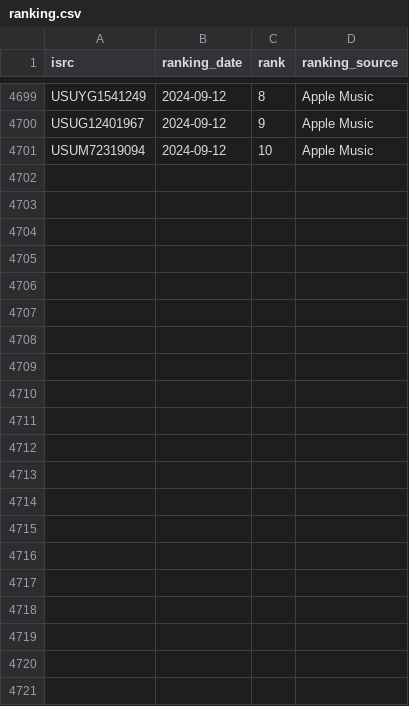
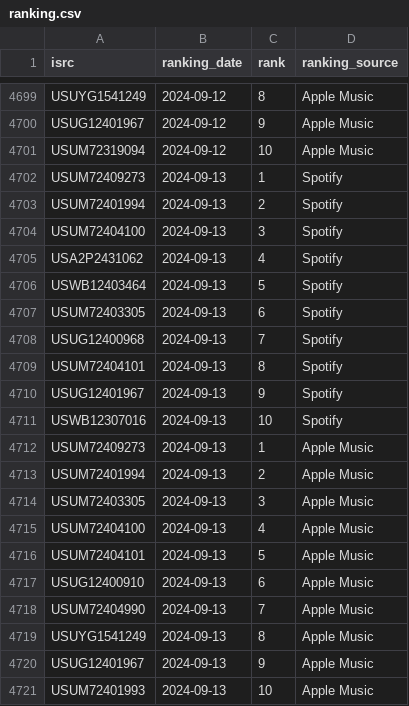
Before and after one commit to jarell-santella/daily-top-songs-etl, a CSV file: db/csv/ranking.csv, drawn as a sheet; only a part is shown, gaps mark what is left out.

Commit message:
chore(automated): add fetched daily data to csvs

```diff
--- a/db/csv/ranking.csv
+++ b/db/csv/ranking.csv
@@ -4701 +4701,21 @@
 "USUM72319094","2024-09-12","10","Apple Music"
+"USUM72409273","2024-09-13","1","Spotify"
+"USUM72401994","2024-09-13","2","Spotify"
+"USUM72404100","2024-09-13","3","Spotify"
+"USA2P2431062","2024-09-13","4","Spotify"
+"USWB12403464","2024-09-13","5","Spotify"
+"USUM72403305","2024-09-13","6","Spotify"
+"USUG12400968","2024-09-13","7","Spotify"
+"USUM72404101","2024-09-13","8","Spotify"
+"USUG12401967","2024-09-13","9","Spotify"
+"USWB12307016","2024-09-13","10","Spotify"
+"USUM72409273","2024-09-13","1","Apple Music"
+"USUM72401994","2024-09-13","2","Apple Music"
+"USUM72403305","2024-09-13","3","Apple Music"
+"USUM72404100","2024-09-13","4","Apple Music"
+"USUM72404101","2024-09-13","5","Apple Music"
+"USUG12400910","2024-09-13","6","Apple Music"
+"USUM72404990","2024-09-13","7","Apple Music"
+"USUYG1541249","2024-09-13","8","Apple Music"
+"USUG12401967","2024-09-13","9","Apple Music"
+"USUM72401993","2024-09-13","10","Apple Music"
```
